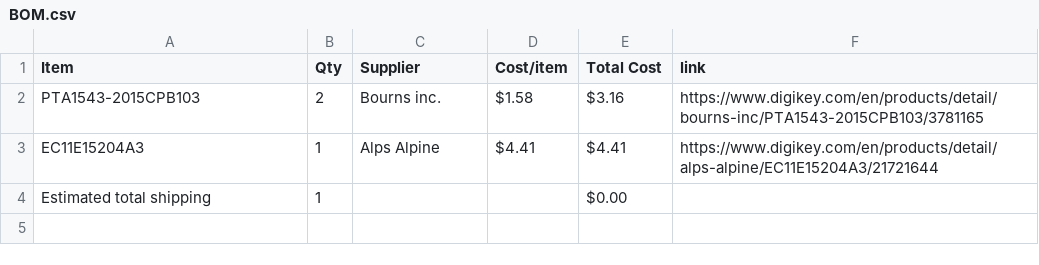
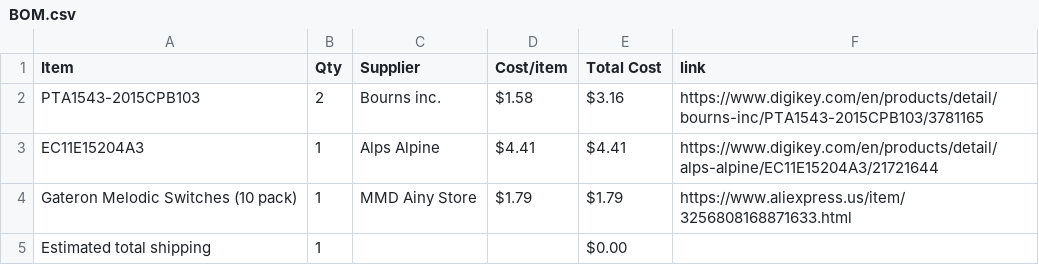
Before and after one commit to SodiumMan13/MIDI-Keyboard, a CSV file: BOM.csv, drawn as a sheet.

Commit message:
Sync Midi Keyboard from Half Life

```diff
--- a/BOM.csv
+++ b/BOM.csv
@@ -3,2 +3,3 @@ PTA1543-2015CPB103,2,Bourns inc.,$1.58,$3.16,https://www.digikey.com/en/products
 EC11E15204A3,1,Alps Alpine,$4.41,$4.41,https://www.digikey.com/en/products/detail/alps-alpine/EC11E15204A3/21721644
+Gateron Melodic Switches (10 pack),1,MMD Ainy Store,$1.79,$1.79,https://www.aliexpress.us/item/3256808168871633.html
 Estimated total shipping,1,,,$0.00,
```
